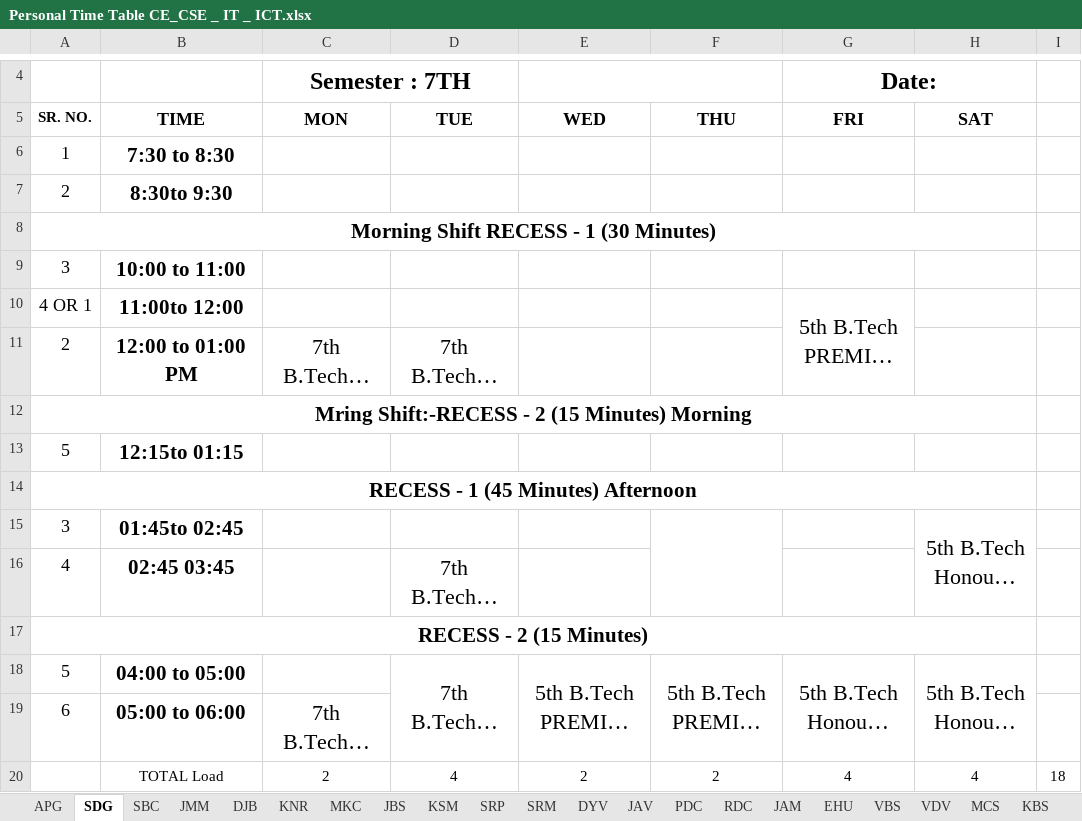
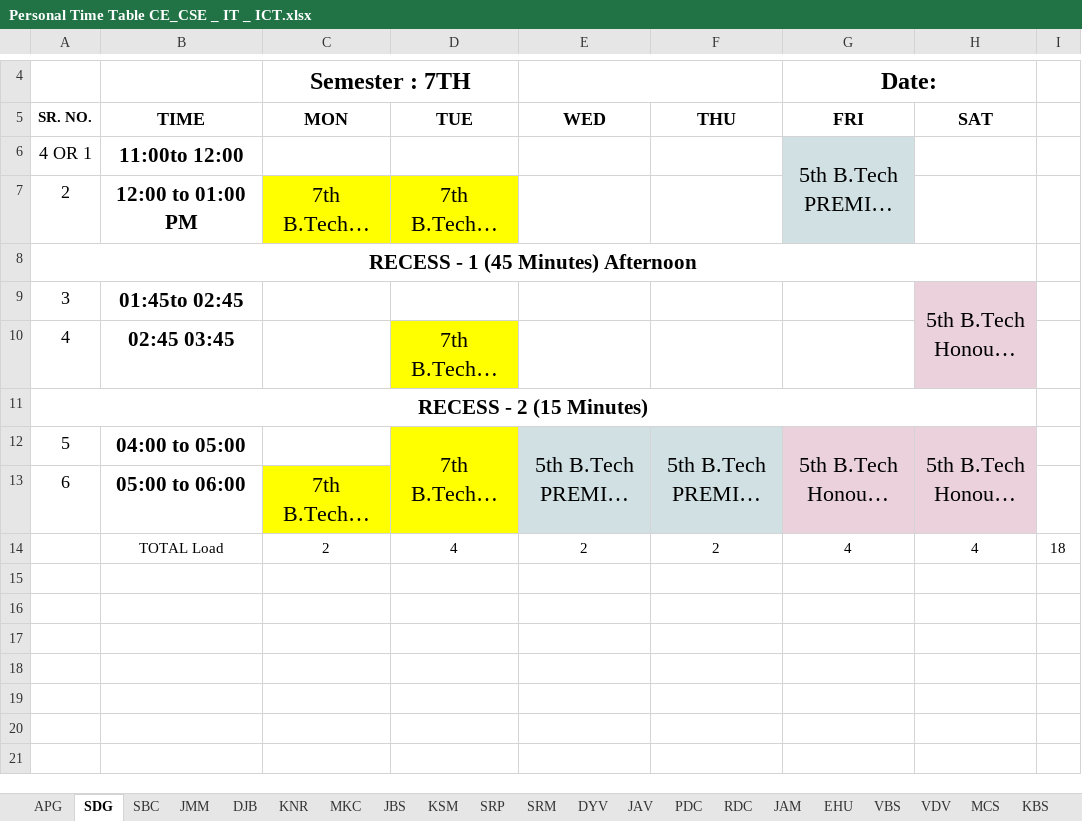
Before and after one commit to dkdholakiya/IT-Department, an Excel workbook: uploads/timetable/Personal Time Table CE_CSE _ IT _ ICT.xlsx, sheet SDG, drawn as a sheet; only a part is shown, gaps mark what is left out; long unchanged cells end in …; values as stored, in another font and other column widths than the file's, no borders; charts and pictures not drawn; removed rows and columns are numbered as before the commit, all else as after; the diff names each change by its address in the sheet, - before the commit and + after, or states it on an @@ line.

```diff
--- a/uploads/timetable/Personal Time Table CE_CSE _ IT _ ICT.xlsx (sheet SDG)
+++ b/uploads/timetable/Personal Time Table CE_CSE _ IT _ ICT.xlsx (sheet SDG)
-row 6: 1 | 7:30 to 8:30
-row 7: 2 | 8:30to 9:30
-row 8: Morning Shift RECESS - 1 (30 Minutes)
-row 9: 3 | 10:00 to 11:00
-G6 fill: none
+G6 fill: #D0E0E3
-C7:D7 fill: none
+C7:D7 fill: #FFFF00
-row 12: Mring Shift:-RECESS - 2 (15 Minutes) Morning
-row 13: 5 | 12:15to 01:15
-F15:F16 merged
-H9 fill: none
+H9 fill: #EAD1DC
-D10 fill: none
+D10 fill: #FFFF00
-D12 fill: none
+D12 fill: #FFFF00
-E12:F12 fill: none
+E12:F12 fill: #D0E0E3
-G12:H12 fill: none
+G12:H12 fill: #EAD1DC
-C13 fill: none
+C13 fill: #FFFF00
```
Also changed, not shown: sheet IAP, sheet DPZ, sheet YGL, sheet MKC, sheet KBS, sheet HHB, 8 more sheets, other sheet tabs, charts or pictures, 1 other file.
